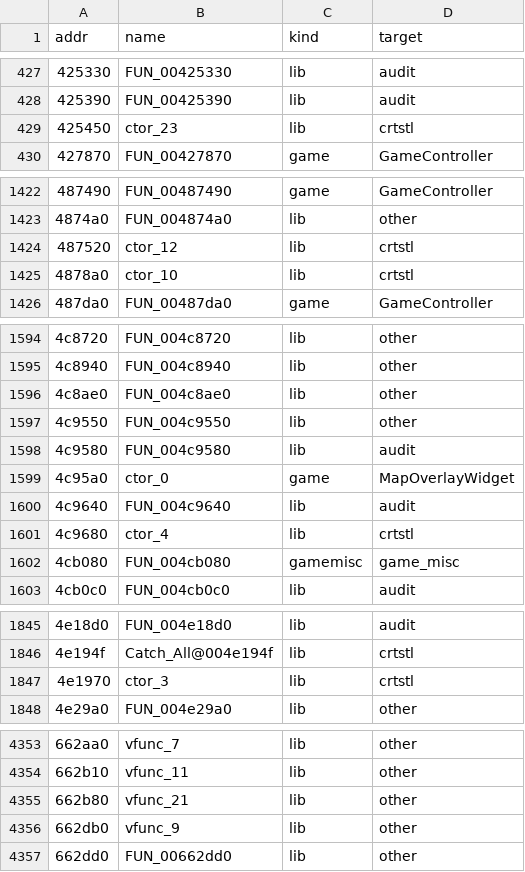
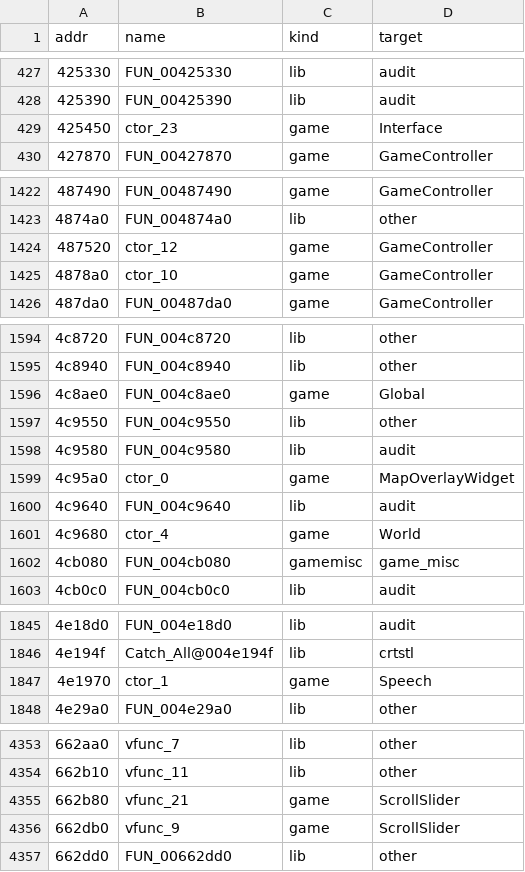
Before and after one commit to qad3n/CubeWorld-Reversal, a TSV file: cube/attribution.tsv, drawn as a sheet; only a part is shown, gaps mark what is left out; the diff covers the shown part only.

```diff
--- a/cube/attribution.tsv
+++ b/cube/attribution.tsv
@@ -428,3 +428,3 @@ addr	name	kind	target
 425390	FUN_00425390	lib	audit
-425450	ctor_23	lib	crtstl
+425450	ctor_23	game	Interface
 427870	FUN_00427870	game	GameController
@@ -1423,4 +1423,4 @@ addr	name	kind	target
 4874a0	FUN_004874a0	lib	other
-487520	ctor_12	lib	crtstl
-4878a0	ctor_10	lib	crtstl
+487520	ctor_12	game	GameController
+4878a0	ctor_10	game	GameController
 487da0	FUN_00487da0	game	GameController
@@ -1595,3 +1595,3 @@ addr	name	kind	target
 4c8940	FUN_004c8940	lib	other
-4c8ae0	FUN_004c8ae0	lib	other
+4c8ae0	FUN_004c8ae0	game	Global
 4c9550	FUN_004c9550	lib	other
@@ -1600,3 +1600,3 @@ addr	name	kind	target
 4c9640	FUN_004c9640	lib	audit
-4c9680	ctor_4	lib	crtstl
+4c9680	ctor_4	game	World
 4cb080	FUN_004cb080	gamemisc	game_misc
@@ -1846,3 +1846,3 @@ addr	name	kind	target
 4e194f	Catch_All@004e194f	lib	crtstl
-4e1970	ctor_3	lib	crtstl
+4e1970	ctor_1	game	Speech
 4e29a0	FUN_004e29a0	lib	other
@@ -4354,4 +4354,4 @@ addr	name	kind	target
 662b10	vfunc_11	lib	other
-662b80	vfunc_21	lib	other
-662db0	vfunc_9	lib	other
+662b80	vfunc_21	game	ScrollSlider
+662db0	vfunc_9	game	ScrollSlider
 662dd0	FUN_00662dd0	lib	other
```
Also changed, not shown: 64 edited cells elsewhere in this file, cube/RENAMES.tsv, 10 other files.
